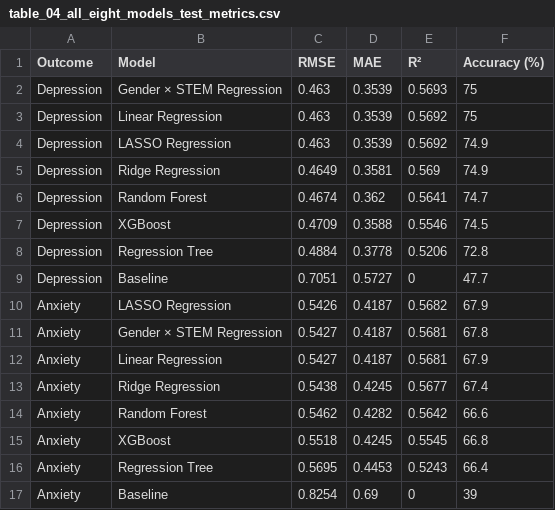
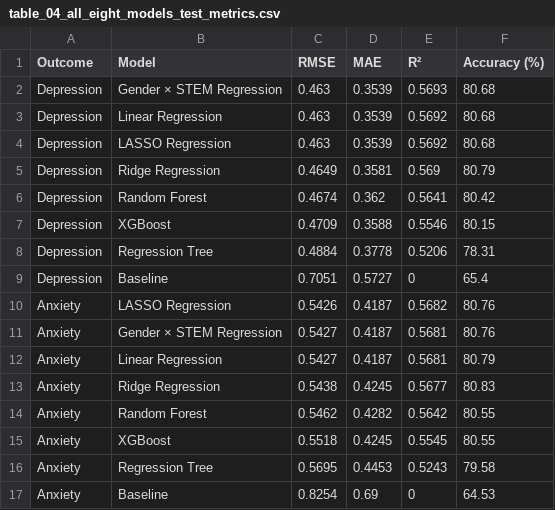
Before and after one commit to kmillerpsu/college-student-mental-health, a CSV file: outputs/final_paper/tables/table_04_all_eight_models_test_metrics.csv, drawn as a sheet.

```diff
--- a/outputs/final_paper/tables/table_04_all_eight_models_test_metrics.csv
+++ b/outputs/final_paper/tables/table_04_all_eight_models_test_metrics.csv
@@ -1,17 +1,17 @@
 "Outcome","Model","RMSE","MAE","R²","Accuracy (%)"
-"Depression","Gender × STEM Regression",0.463,0.3539,0.5693,75
-"Depression","Linear Regression",0.463,0.3539,0.5692,75
-"Depression","LASSO Regression",0.463,0.3539,0.5692,74.9
-"Depression","Ridge Regression",0.4649,0.3581,0.569,74.9
-"Depression","Random Forest",0.4674,0.362,0.5641,74.7
-"Depression","XGBoost",0.4709,0.3588,0.5546,74.5
-"Depression","Regression Tree",0.4884,0.3778,0.5206,72.8
-"Depression","Baseline",0.7051,0.5727,0,47.7
-"Anxiety","LASSO Regression",0.5426,0.4187,0.5682,67.9
-"Anxiety","Gender × STEM Regression",0.5427,0.4187,0.5681,67.8
-"Anxiety","Linear Regression",0.5427,0.4187,0.5681,67.9
-"Anxiety","Ridge Regression",0.5438,0.4245,0.5677,67.4
-"Anxiety","Random Forest",0.5462,0.4282,0.5642,66.6
-"Anxiety","XGBoost",0.5518,0.4245,0.5545,66.8
-"Anxiety","Regression Tree",0.5695,0.4453,0.5243,66.4
-"Anxiety","Baseline",0.8254,0.69,0,39
+"Depression","Gender × STEM Regression",0.463,0.3539,0.5693,80.68
+"Depression","Linear Regression",0.463,0.3539,0.5692,80.68
+"Depression","LASSO Regression",0.463,0.3539,0.5692,80.68
+"Depression","Ridge Regression",0.4649,0.3581,0.569,80.79
+"Depression","Random Forest",0.4674,0.362,0.5641,80.42
+"Depression","XGBoost",0.4709,0.3588,0.5546,80.15
+"Depression","Regression Tree",0.4884,0.3778,0.5206,78.31
+"Depression","Baseline",0.7051,0.5727,0,65.4
+"Anxiety","LASSO Regression",0.5426,0.4187,0.5682,80.76
+"Anxiety","Gender × STEM Regression",0.5427,0.4187,0.5681,80.76
+"Anxiety","Linear Regression",0.5427,0.4187,0.5681,80.79
+"Anxiety","Ridge Regression",0.5438,0.4245,0.5677,80.83
+"Anxiety","Random Forest",0.5462,0.4282,0.5642,80.55
+"Anxiety","XGBoost",0.5518,0.4245,0.5545,80.55
+"Anxiety","Regression Tree",0.5695,0.4453,0.5243,79.58
+"Anxiety","Baseline",0.8254,0.69,0,64.53
```
Also changed, not shown: outputs/final_paper/tables/table_05_full_vs_reduced_models.csv, outputs/final_paper/tables/table_06_validation_model_metrics.csv, 23 other files.
